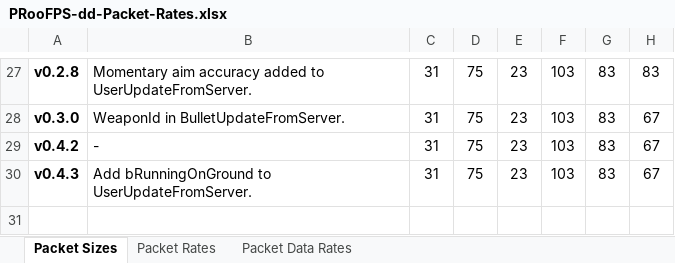
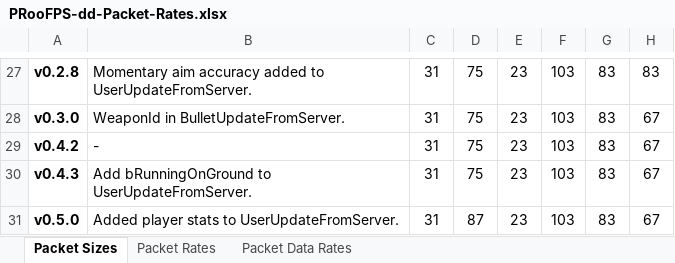
Before and after one commit to proof88/PRooFPS-dd, an Excel workbook: doc/PRooFPS-dd-Packet-Rates.xlsx, sheet Packet Sizes, drawn as a sheet; only a part is shown, gaps mark what is left out; values as stored, in another font and other column widths than the file's, no borders; conditional formats not drawn; the diff names each change by its address in the sheet, - before the commit and + after, or states it on an @@ line.

Commit message:
Update PRooFPS-dd-Packet-Rates.xlsx

```diff
--- a/doc/PRooFPS-dd-Packet-Rates.xlsx (sheet Packet Sizes)
+++ b/doc/PRooFPS-dd-Packet-Rates.xlsx (sheet Packet Sizes)
+row 31: v0.5.0 | Added player stats to UserUpdateFromServer. | 31 | 87 | 23 | 103 | 83 | 67
```
Also changed, not shown: sheet Packet Data Rates, sheet Packet Rates.
